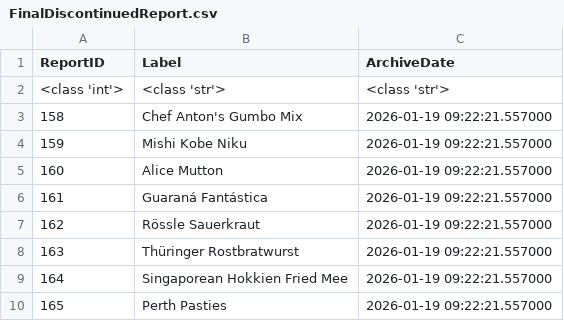
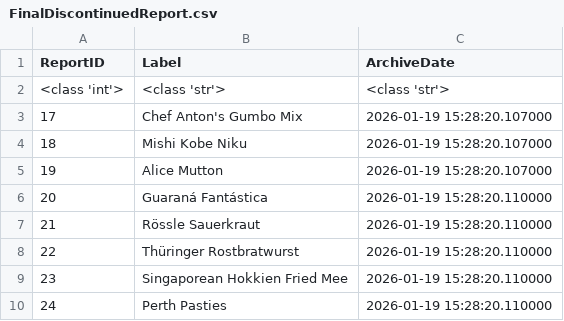
Before and after one commit to dudenzz/lineage, a CSV file: csv/train/FinalDiscontinuedReport.csv, drawn as a sheet.

```diff
--- a/csv/train/FinalDiscontinuedReport.csv
+++ b/csv/train/FinalDiscontinuedReport.csv
@@ -2,9 +2,9 @@ ReportID;Label;ArchiveDate
 <class 'int'>;<class 'str'>;<class 'str'>
-158;Chef Anton's Gumbo Mix;2026-01-19 09:22:21.557000
-159;Mishi Kobe Niku;2026-01-19 09:22:21.557000
-160;Alice Mutton;2026-01-19 09:22:21.557000
-161;Guaraná Fantástica;2026-01-19 09:22:21.557000
-162;Rössle Sauerkraut;2026-01-19 09:22:21.557000
-163;Thüringer Rostbratwurst;2026-01-19 09:22:21.557000
-164;Singaporean Hokkien Fried Mee;2026-01-19 09:22:21.557000
-165;Perth Pasties;2026-01-19 09:22:21.557000
+17;Chef Anton's Gumbo Mix;2026-01-19 15:28:20.107000
+18;Mishi Kobe Niku;2026-01-19 15:28:20.107000
+19;Alice Mutton;2026-01-19 15:28:20.107000
+20;Guaraná Fantástica;2026-01-19 15:28:20.110000
+21;Rössle Sauerkraut;2026-01-19 15:28:20.110000
+22;Thüringer Rostbratwurst;2026-01-19 15:28:20.110000
+23;Singaporean Hokkien Fried Mee;2026-01-19 15:28:20.110000
+24;Perth Pasties;2026-01-19 15:28:20.110000
```
Also changed, not shown: csv/train/FinalExternalSupplierList.csv, csv/train/FinalOwnerMailingList.csv, 19 other files.
